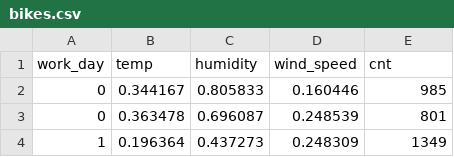
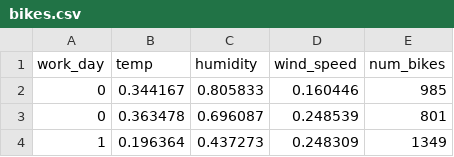
Before and after one commit to wanderson42/bayesian-data, a CSV file: bikes.csv, drawn as a sheet; only a part is shown.

Commit message:
Update bikes.csv

```diff
--- a/bikes.csv
+++ b/bikes.csv
@@ -1,2 +1,2 @@
-work_day,temp,humidity,wind_speed,cnt
+work_day,temp,humidity,wind_speed,num_bikes
 0,0.344167,0.805833,0.160446,985
```
